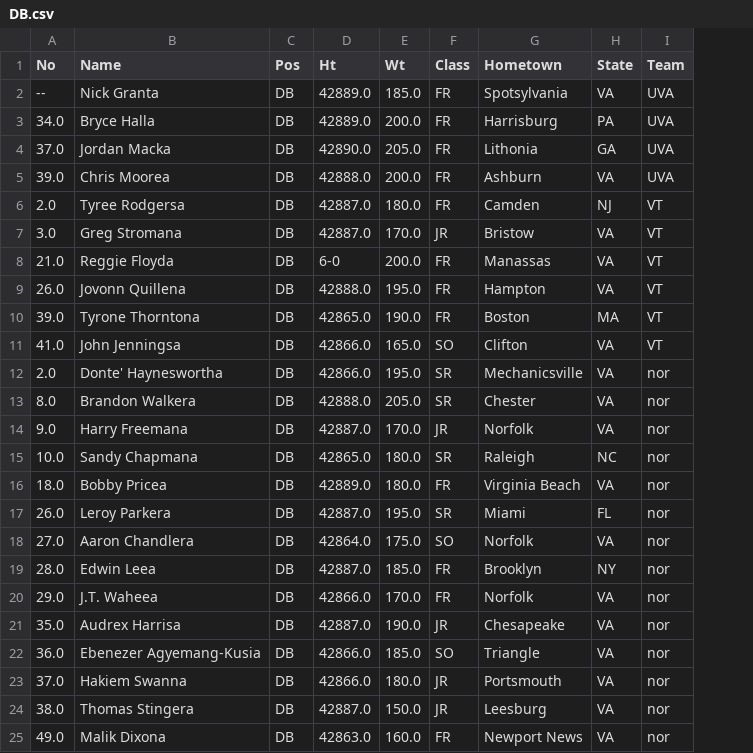
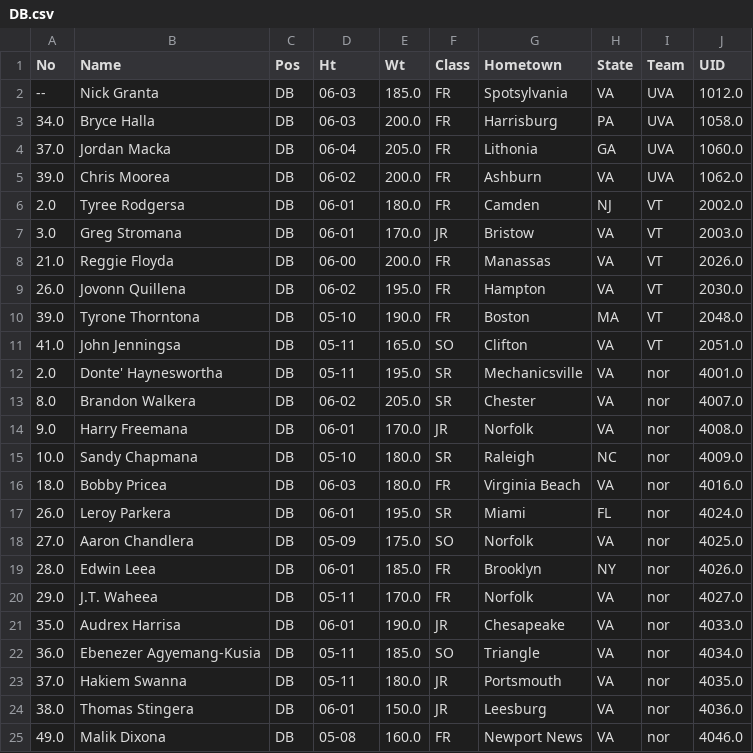
Before and after one commit to hojunida/FootballDatabase, a CSV file: DB.csv, drawn as a sheet; the diff names each change by its address in the sheet, - before the commit and + after, or states it on an @@ line.

```diff
--- a/DB.csv
+++ b/DB.csv
+column J (UID), rows 2-25: 1012.0 | 1058.0 | 1060.0 | 1062.0 | 2002.0 | 2003.0 | 2026.0 | 2030.0 | 2048.0 | 2051.0 | 4001.0 | 4007.0 | 4008.0 | 4009.0 | 4016.0 | 4024.0 | 4025.0 | 4026.0 | 4027.0 | 4033.0 | 4034.0 | 4035.0 | 4036.0 | 4046.0
-D2:D3 (Ht): 42889.0
+D2:D3 (Ht): 06-03
-D4 (Ht): 42890.0
+D4 (Ht): 06-04
-D5 (Ht): 42888.0
+D5 (Ht): 06-02
-D6:D7 (Ht): 42887.0
+D6:D7 (Ht): 06-01
-D8 (Ht): 6-0
+D8 (Ht): 06-00
-D9 (Ht): 42888.0
+D9 (Ht): 06-02
-D10 (Ht): 42865.0
+D10 (Ht): 05-10
-D11:D12 (Ht): 42866.0
+D11:D12 (Ht): 05-11
-D13 (Ht): 42888.0
+D13 (Ht): 06-02
-D14 (Ht): 42887.0
+D14 (Ht): 06-01
-D15 (Ht): 42865.0
+D15 (Ht): 05-10
-D16 (Ht): 42889.0
+D16 (Ht): 06-03
-D17 (Ht): 42887.0
+D17 (Ht): 06-01
-D18 (Ht): 42864.0
+D18 (Ht): 05-09
-D19 (Ht): 42887.0
+D19 (Ht): 06-01
-D20 (Ht): 42866.0
+D20 (Ht): 05-11
-D21 (Ht): 42887.0
+D21 (Ht): 06-01
-D22:D23 (Ht): 42866.0
+D22:D23 (Ht): 05-11
-D24 (Ht): 42887.0
+D24 (Ht): 06-01
-D25 (Ht): 42863.0
+D25 (Ht): 05-08
```
Also changed, not shown: CB.csv, LB.csv, 39 other files.
